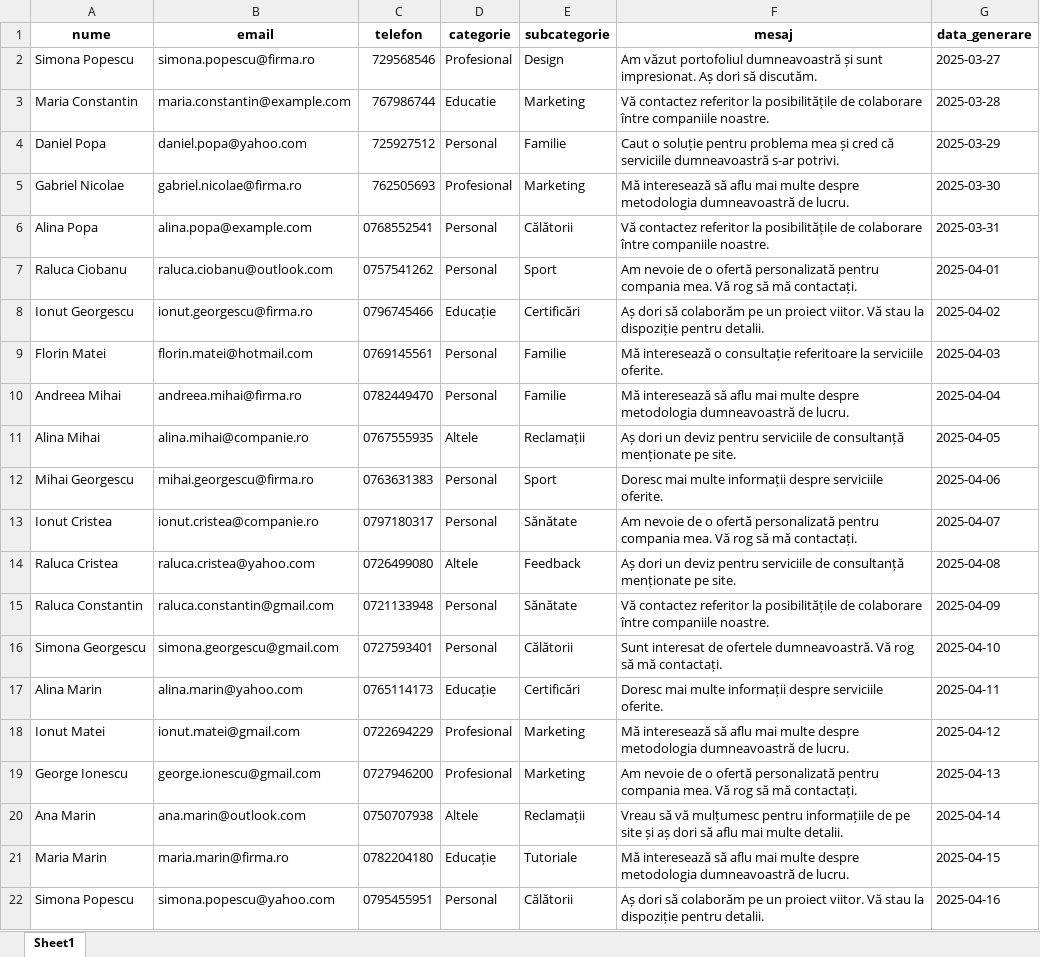
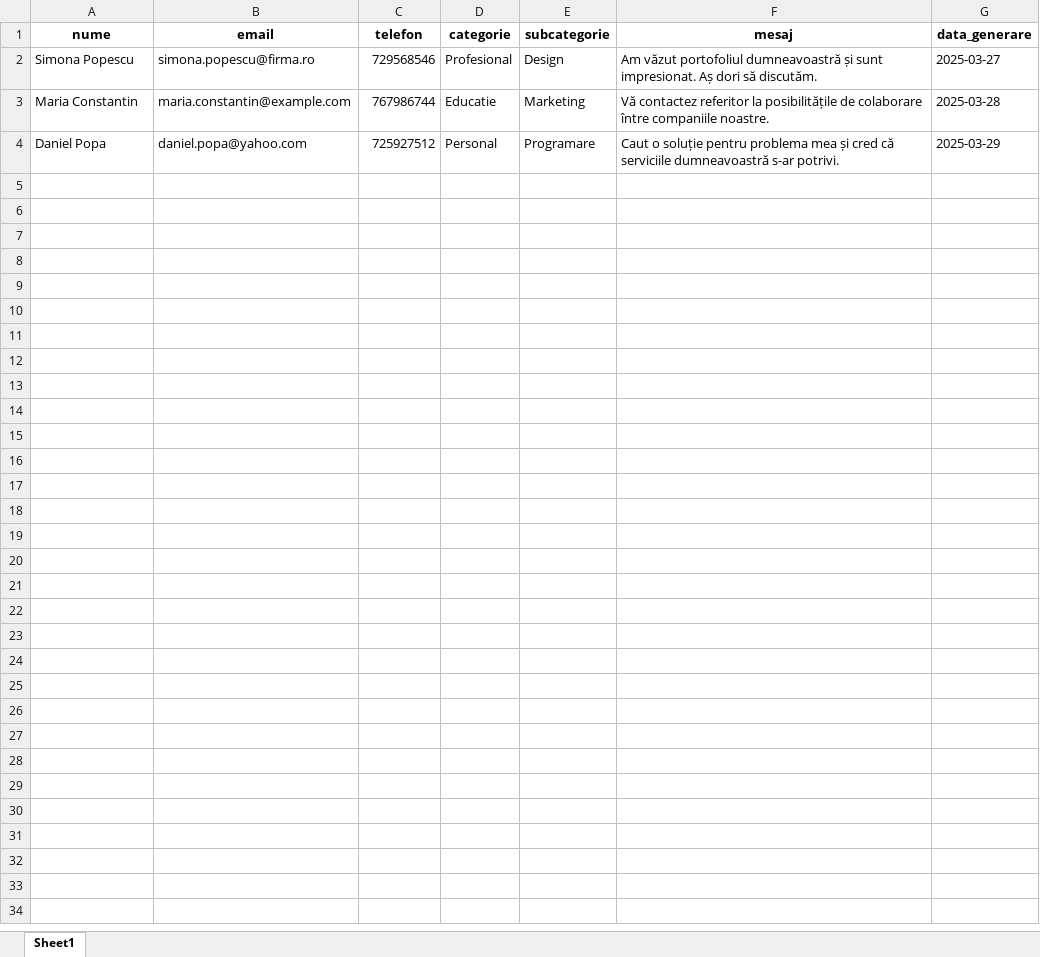
Before and after one commit to me-suzy/Test-pyautogui-library-as-to-fill-out-the-form, an Excel workbook: date_formulare.xlsx, sheet Sheet1, drawn as a sheet; only a part is shown; values as stored, in another font and other column widths than the file's, no borders; the diff covers the shown part only; the diff names each change by its address in the sheet, - before the commit and + after, or states it on an @@ line.

```diff
--- a/date_formulare.xlsx (sheet Sheet1)
+++ b/date_formulare.xlsx (sheet Sheet1)
-E4 (subcategorie): Familie
+E4 (subcategorie): Programare
-row 5: Gabriel Nicolae | gabriel.nicolae@firma.ro | 762505693 | Profesional | Marketing | Mă interesează să aflu mai multe despre metodologia dumneavoastră de lucru. | 2025-03-30
-row 6: Alina Popa | alina.popa@example.com | 0768552541 | Personal | Călătorii | Vă contactez referitor la posibilitățile de colaborare între companiile noastre. | 2025-03-31
-row 7: Raluca Ciobanu | raluca.ciobanu@outlook.com | 0757541262 | Personal | Sport | Am nevoie de o ofertă personalizată pentru compania mea. Vă rog să mă contactați. | 2025-04-01
-row 8: Ionut Georgescu | ionut.georgescu@firma.ro | 0796745466 | Educație | Certificări | Aș dori să colaborăm pe un proiect viitor. Vă stau la dispoziție pentru detalii. | 2025-04-02
-row 9: Florin Matei | florin.matei@hotmail.com | 0769145561 | Personal | Familie | Mă interesează o consultație referitoare la serviciile oferite. | 2025-04-03
-row 10: Andreea Mihai | andreea.mihai@firma.ro | 0782449470 | Personal | Familie | Mă interesează să aflu mai multe despre metodologia dumneavoastră de lucru. | 2025-04-04
-row 11: Alina Mihai | alina.mihai@companie.ro | 0767555935 | Altele | Reclamații | Aș dori un deviz pentru serviciile de consultanță menționate pe site. | 2025-04-05
-row 12: Mihai Georgescu | mihai.georgescu@firma.ro | 0763631383 | Personal | Sport | Doresc mai multe informații despre serviciile oferite. | 2025-04-06
-row 13: Ionut Cristea | ionut.cristea@companie.ro | 0797180317 | Personal | Sănătate | Am nevoie de o ofertă personalizată pentru compania mea. Vă rog să mă contactați. | 2025-04-07
-row 14: Raluca Cristea | raluca.cristea@yahoo.com | 0726499080 | Altele | Feedback | Aș dori un deviz pentru serviciile de consultanță menționate pe site. | 2025-04-08
-row 15: Raluca Constantin | raluca.constantin@gmail.com | 0721133948 | Personal | Sănătate | Vă contactez referitor la posibilitățile de colaborare între companiile noastre. | 2025-04-09
-row 16: Simona Georgescu | simona.georgescu@gmail.com | 0727593401 | Personal | Călătorii | Sunt interesat de ofertele dumneavoastră. Vă rog să mă contactați. | 2025-04-10
-row 17: Alina Marin | alina.marin@yahoo.com | 0765114173 | Educație | Certificări | Doresc mai multe informații despre serviciile oferite. | 2025-04-11
-row 18: Ionut Matei | ionut.matei@gmail.com | 0722694229 | Profesional | Marketing | Mă interesează să aflu mai multe despre metodologia dumneavoastră de lucru. | 2025-04-12
-row 19: George Ionescu | george.ionescu@gmail.com | 0727946200 | Profesional | Marketing | Am nevoie de o ofertă personalizată pentru compania mea. Vă rog să mă contactați. | 2025-04-13
-row 20: Ana Marin | ana.marin@outlook.com | 0750707938 | Altele | Reclamații | Vreau să vă mulțumesc pentru informațiile de pe site și aș dori să aflu mai multe detalii. | 2025-04-14
-row 21: Maria Marin | maria.marin@firma.ro | 0782204180 | Educație | Tutoriale | Mă interesează să aflu mai multe despre metodologia dumneavoastră de lucru. | 2025-04-15
-row 22: Simona Popescu | simona.popescu@yahoo.com | 0795455951 | Personal | Călătorii | Aș dori să colaborăm pe un proiect viitor. Vă stau la dispoziție pentru detalii. | 2025-04-16
```
Also changed, not shown: 9 removed rows elsewhere in this sheet, 2 other files.
